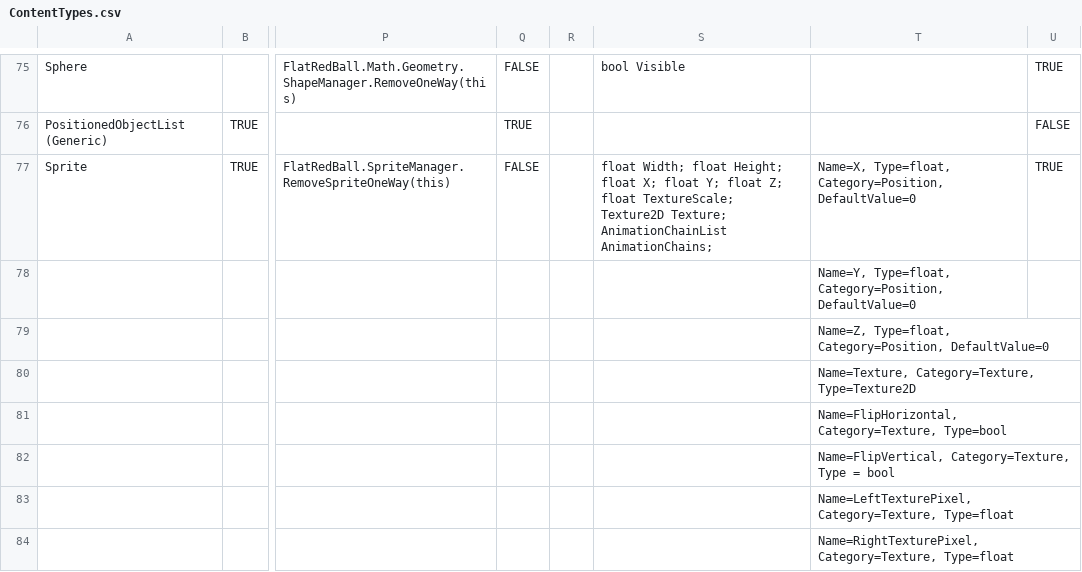
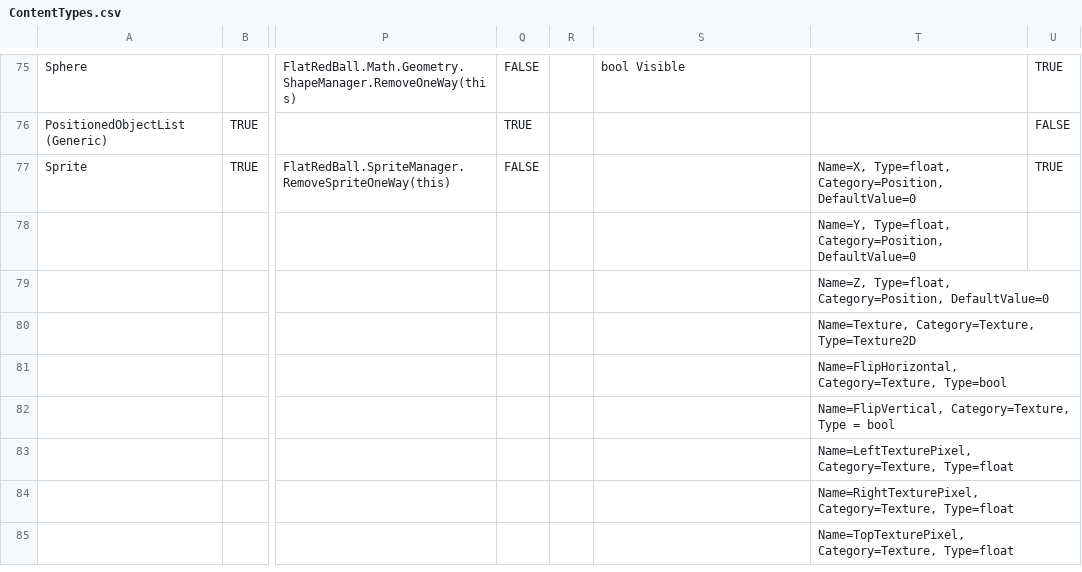
Before and after one commit to vchelaru/FlatRedBall, a CSV file: FRBDK/Glue/Glue/Content/ContentTypes.csv, drawn as a sheet; only a part is shown, gaps mark what is left out; the shorter side is filled out with more unchanged rows; the diff names each change by its address in the sheet, - before the commit and + after, or states it on an @@ line.

Commit message:
[Engine] Removed more MDX #if's
[Glue] Simplified the ContentTypes.csv to no longer use the old variable definitions.
- Fixed simultaneous save and codegen which can cause enum values to get reverted back mid-save.

```diff
--- a/FRBDK/Glue/Glue/Content/ContentTypes.csv
+++ b/FRBDK/Glue/Glue/Content/ContentTypes.csv
-S77: float Width; float Height; float X; float Y; float Z; float TextureScale; Texture2D Texture; AnimationChainList AnimationChains;
+S77: (empty)
```
Also changed, not shown: 10 other files.
